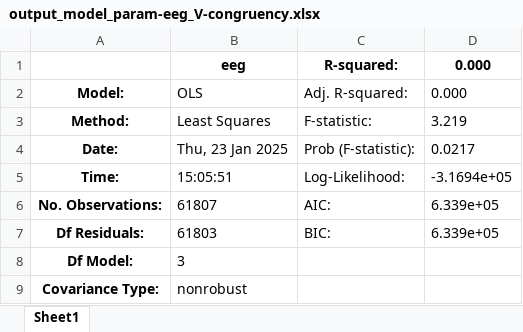
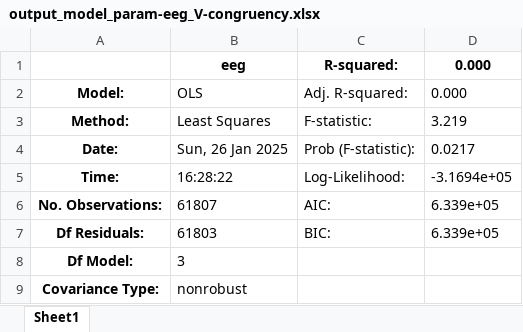
Before and after one commit to dhewitt16/PainAnticipationVRStudy, an Excel workbook: Modelling/code/output_model_param-eeg_V-congruency.xlsx, sheet Sheet1, drawn as a sheet; values as stored, in another font and other column widths than the file's, no borders; the diff names each change by its address in the sheet, - before the commit and + after, or states it on an @@ line.

```diff
--- a/Modelling/code/output_model_param-eeg_V-congruency.xlsx (sheet Sheet1)
+++ b/Modelling/code/output_model_param-eeg_V-congruency.xlsx (sheet Sheet1)
-B4: Thu, 23 Jan 2025
+B4: Sun, 26 Jan 2025
-B5: 15:05:51
+B5: 16:28:22
```
Also changed, not shown: Modelling/code/output_eeg_V-congruency.xlsx, Modelling/code/output_eeg_V-f_t_el-congruency.xlsx, 11 other files.
